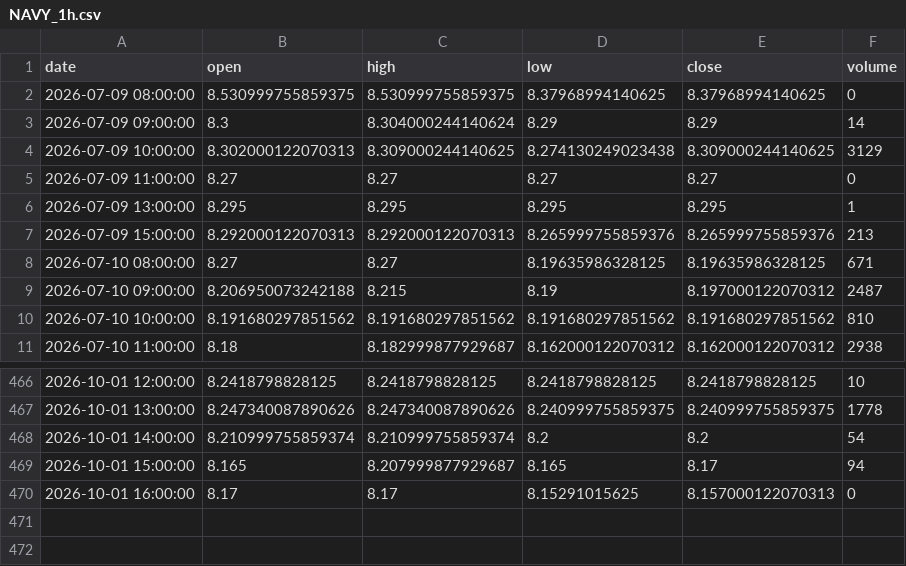
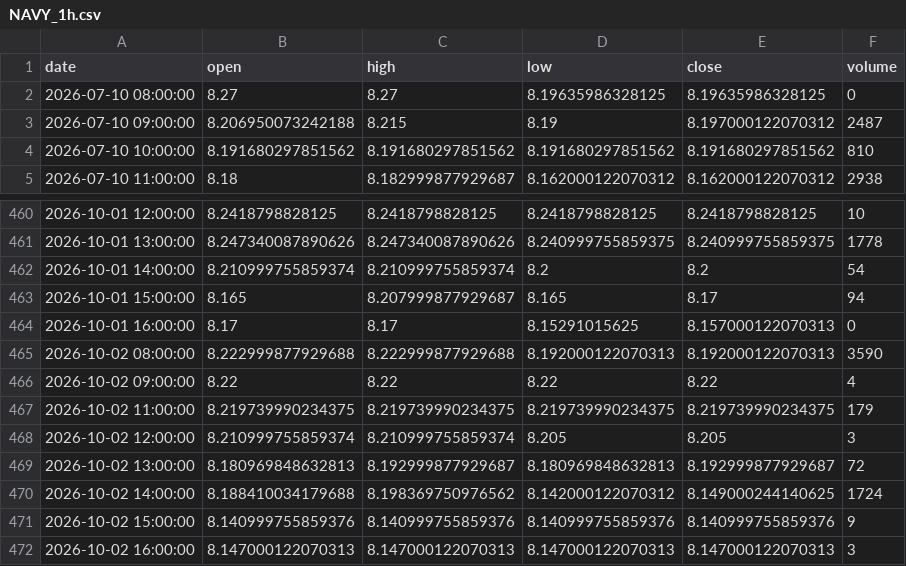
Before and after one commit to grahamgourlay-prog/Fortress2026, a CSV file: chart-pipeline/portfolio_data/NAVY_1h.csv, drawn as a sheet; only a part is shown, gaps mark what is left out.

Commit message:
chore: scheduled chart refresh 2026-10-05 UTC

```diff
--- a/chart-pipeline/portfolio_data/NAVY_1h.csv
+++ b/chart-pipeline/portfolio_data/NAVY_1h.csv
@@ -1,9 +1,3 @@
 date,open,high,low,close,volume
-2026-07-09 08:00:00,8.530999755859375,8.530999755859375,8.37968994140625,8.37968994140625,0
-2026-07-09 09:00:00,8.3,8.304000244140624,8.29,8.29,14
-2026-07-09 10:00:00,8.302000122070313,8.309000244140625,8.274130249023438,8.309000244140625,3129
-2026-07-09 11:00:00,8.27,8.27,8.27,8.27,0
-2026-07-09 13:00:00,8.295,8.295,8.295,8.295,1
-2026-07-09 15:00:00,8.292000122070313,8.292000122070313,8.265999755859376,8.265999755859376,213
-2026-07-10 08:00:00,8.27,8.27,8.19635986328125,8.19635986328125,671
+2026-07-10 08:00:00,8.27,8.27,8.19635986328125,8.19635986328125,0
 2026-07-10 09:00:00,8.206950073242188,8.215,8.19,8.197000122070312,2487
@@ -470 +464,9 @@ date,open,high,low,close,volume
 2026-10-01 16:00:00,8.17,8.17,8.15291015625,8.157000122070313,0
+2026-10-02 08:00:00,8.222999877929688,8.222999877929688,8.192000122070313,8.192000122070313,3590
+2026-10-02 09:00:00,8.22,8.22,8.22,8.22,4
+2026-10-02 11:00:00,8.219739990234375,8.219739990234375,8.219739990234375,8.219739990234375,179
+2026-10-02 12:00:00,8.210999755859374,8.210999755859374,8.205,8.205,3
+2026-10-02 13:00:00,8.180969848632813,8.192999877929687,8.180969848632813,8.192999877929687,72
+2026-10-02 14:00:00,8.188410034179688,8.198369750976562,8.142000122070312,8.149000244140625,1724
+2026-10-02 15:00:00,8.140999755859376,8.140999755859376,8.140999755859376,8.140999755859376,9
+2026-10-02 16:00:00,8.147000122070313,8.147000122070313,8.147000122070313,8.147000122070313,3
```
Also changed, not shown: chart-pipeline/portfolio_data/COPG_1day.csv, chart-pipeline/portfolio_data/CYBP_1day.csv, 34 other files.
